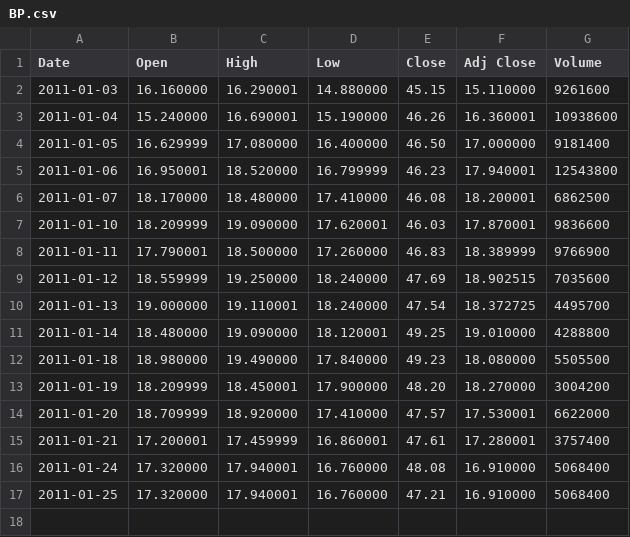
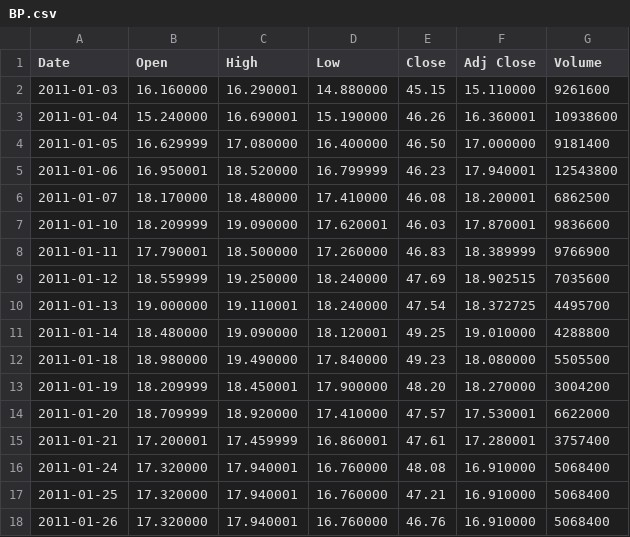
Before and after one commit to tfarina/isengard, a CSV file: c/apps/moneybin/sets/BP.csv, drawn as a sheet; the diff names each change by its address in the sheet, - before the commit and + after, or states it on an @@ line.

Commit message:
moneybin: add one more data point to BP.csv
To make sure the RSI calculation is still working.

Signed-off-by: Thiago Farina <tfransosi@gmail.com>

```diff
--- a/c/apps/moneybin/sets/BP.csv
+++ b/c/apps/moneybin/sets/BP.csv
+row 18: 2011-01-26 | 17.320000 | 17.940001 | 16.760000 | 46.76 | 16.910000 | 5068400
```
